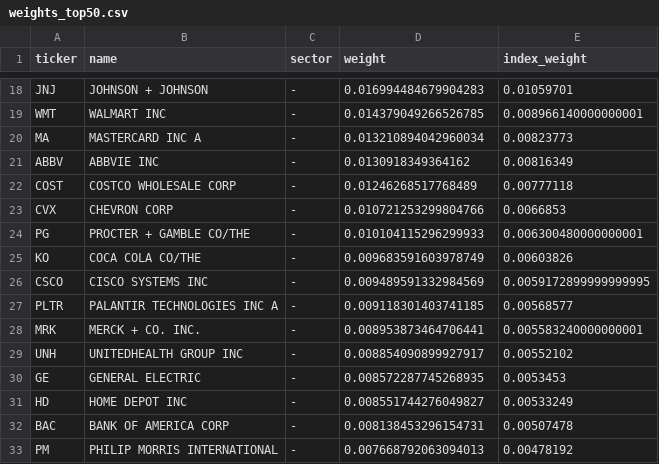
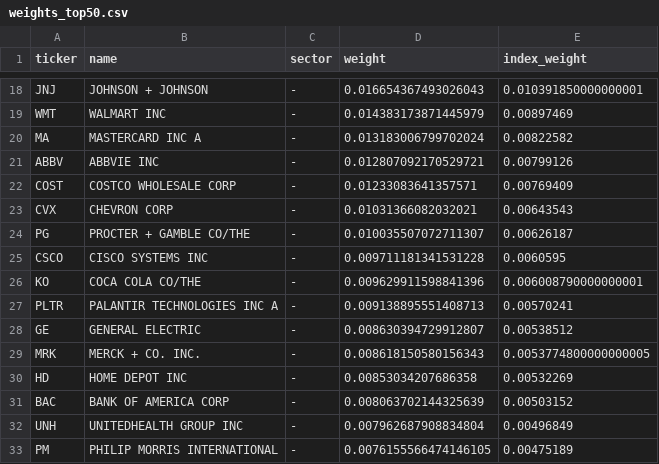
Before and after one commit to lonb3k/dispersion, a CSV file: data/weights_top50.csv, drawn as a sheet; only a part is shown, gaps mark what is left out; removed rows and columns are numbered as before the commit, all else as after; the diff covers the shown part only; the diff names each change by its address in the sheet, - before the commit and + after, or states it on an @@ line.

```diff
--- a/data/weights_top50.csv
+++ b/data/weights_top50.csv
-D18 (weight): 0.016994484679904283
+D18 (weight): 0.016654367493026043
-E18 (index_weight): 0.01059701
+E18 (index_weight): 0.010391850000000001
-D19 (weight): 0.014379049266526785
+D19 (weight): 0.014383173871445979
-E19 (index_weight): 0.008966140000000001
+E19 (index_weight): 0.00897469
-D20 (weight): 0.013210894042960034
+D20 (weight): 0.013183006799702024
-E20 (index_weight): 0.00823773
+E20 (index_weight): 0.00822582
-D21 (weight): 0.0130918349364162
+D21 (weight): 0.012807092170529721
-E21 (index_weight): 0.00816349
+E21 (index_weight): 0.00799126
-D22 (weight): 0.01246268517768489
+D22 (weight): 0.01233083641357571
-E22 (index_weight): 0.00777118
+E22 (index_weight): 0.00769409
-D23 (weight): 0.010721253299804766
+D23 (weight): 0.01031366082032021
-E23 (index_weight): 0.0066853
+E23 (index_weight): 0.00643543
-D24 (weight): 0.010104115296299933
+D24 (weight): 0.010035507072711307
-E24 (index_weight): 0.006300480000000001
+E24 (index_weight): 0.00626187
-row 25: KO | COCA COLA CO/THE | - | 0.009683591603978749 | 0.00603826
-D25 (weight): 0.009489591332984569
+D25 (weight): 0.009711181341531228
-E25 (index_weight): 0.0059172899999999995
+E25 (index_weight): 0.0060595
+row 26: KO | COCA COLA CO/THE | - | 0.009629911598841396 | 0.006008790000000001
-D27 (weight): 0.009118301403741185
+D27 (weight): 0.009138895551408713
-E27 (index_weight): 0.00568577
+E27 (index_weight): 0.00570241
-row 28: MRK | MERCK + CO. INC. | - | 0.008953873464706441 | 0.005583240000000001
-row 29: UNH | UNITEDHEALTH GROUP INC | - | 0.008854090899927917 | 0.00552102
-D28 (weight): 0.008572287745268935
+D28 (weight): 0.008630394729912807
-E28 (index_weight): 0.0053453
+E28 (index_weight): 0.00538512
+row 29: MRK | MERCK + CO. INC. | - | 0.008618150580156343 | 0.0053774800000000005
-D30 (weight): 0.008551744276049827
+D30 (weight): 0.00853034207686358
-E30 (index_weight): 0.00533249
+E30 (index_weight): 0.00532269
-D31 (weight): 0.008138453296154731
+D31 (weight): 0.008063702144325639
-E31 (index_weight): 0.00507478
+E31 (index_weight): 0.00503152
+row 32: UNH | UNITEDHEALTH GROUP INC | - | 0.007962687908834804 | 0.00496849
-D33 (weight): 0.007668792063094013
+D33 (weight): 0.0076155566474146105
-E33 (index_weight): 0.00478192
+E33 (index_weight): 0.00475189
```
Also changed, not shown: 9 added rows, 9 removed rows and 50 edited cells elsewhere in this file, data/implied_corr_history.csv, 3 other files.
